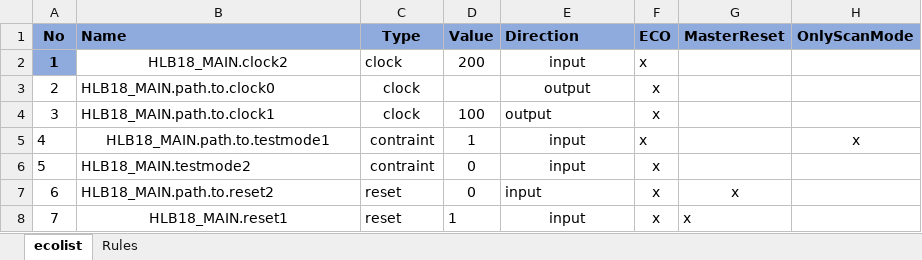
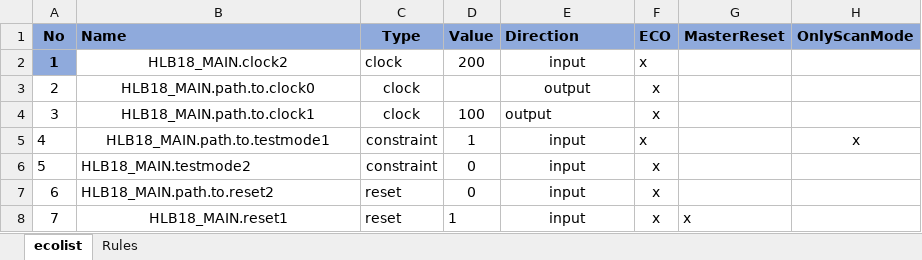
Before and after one commit to GSXAM/Synapse-design, an Excel workbook: python/ecolist.xlsx, sheet ecolist, drawn as a sheet; values as stored, in another font and other column widths than the file's, no borders; the diff names each change by its address in the sheet, - before the commit and + after, or states it on an @@ line.

Commit message:
Update starECO: reset complete

```diff
--- a/python/ecolist.xlsx (sheet ecolist)
+++ b/python/ecolist.xlsx (sheet ecolist)
-B3:B4 alignment: left
+B3:B4 alignment: center
-C5:C6 (Type): contraint
+C5:C6 (Type): constraint
-E7 alignment: left
+E7 alignment: center
-G7 (MasterReset): x
+G7 (MasterReset): (empty)
```
Also changed, not shown: 5 other files.
